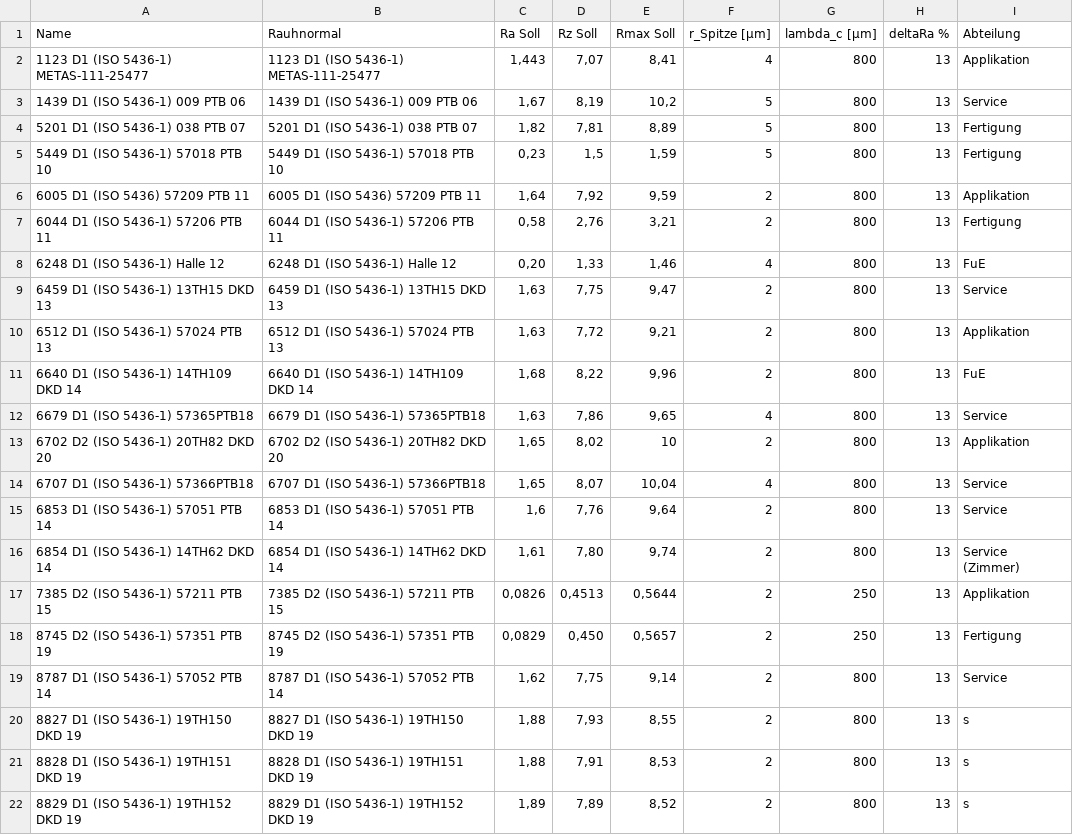
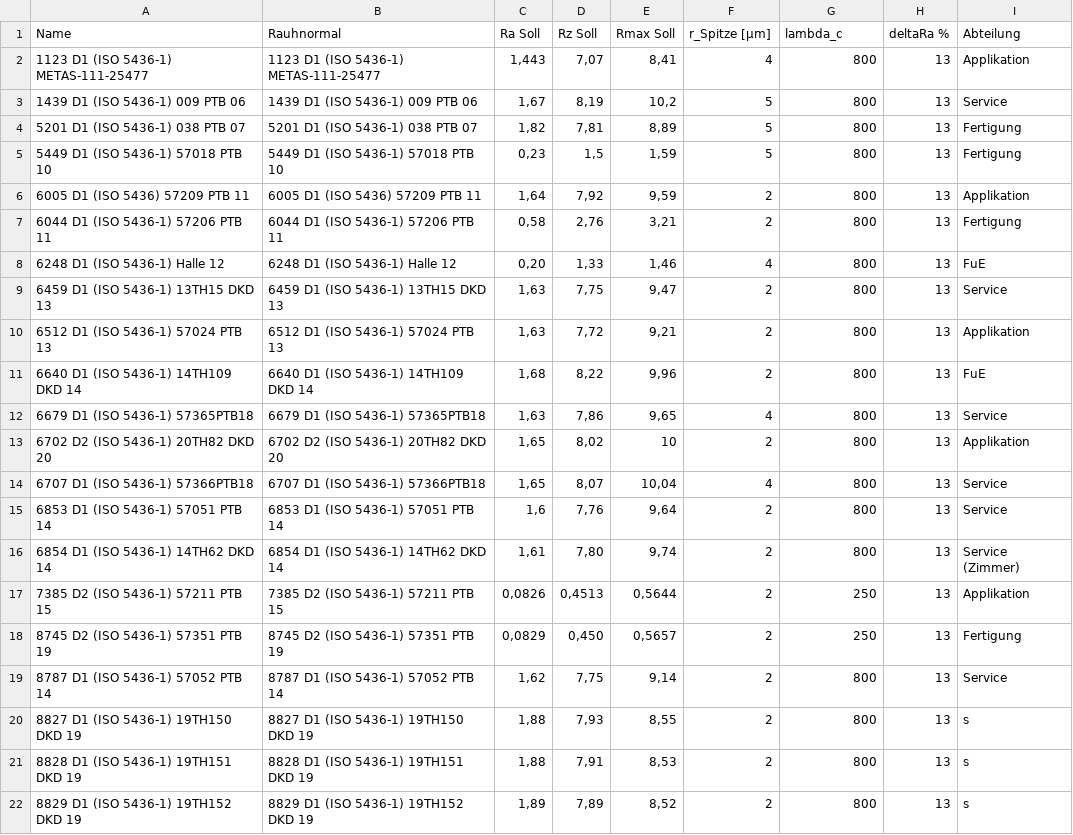
Before and after one commit to NanoFocus-AG/SystemAcceptance, a CSV file: CM/Standards/Rauhnormal.csv, drawn as a sheet.

```diff
--- a/CM/Standards/Rauhnormal.csv
+++ b/CM/Standards/Rauhnormal.csv
@@ -1,2 +1,2 @@
-Name;Rauhnormal;Ra Soll;Rz Soll;Rmax Soll;r_Spitze [µm];lambda_c [µm];deltaRa %;Abteilung
+Name;Rauhnormal;Ra Soll;Rz Soll;Rmax Soll;r_Spitze [µm];lambda_c;deltaRa %;Abteilung
 1123 D1 (ISO 5436-1) METAS-111-25477;1123 D1 (ISO 5436-1) METAS-111-25477;1,443;7,07;8,41;4;800;13;Applikation
```
Also changed, not shown: 45 other files.
